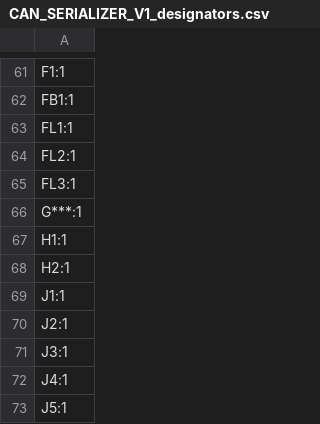
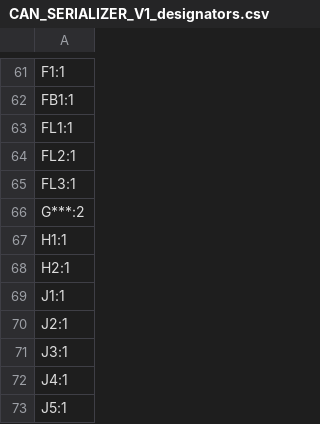
Before and after one commit to ale-giustina/CAN-serializer, a CSV file: production/CAN_SERIALIZER_V1_designators.csv, drawn as a sheet; only a part is shown, gaps mark what is left out.

```diff
--- a/production/CAN_SERIALIZER_V1_designators.csv
+++ b/production/CAN_SERIALIZER_V1_designators.csv
@@ -65,3 +65,3 @@ FL2:1
 FL3:1
-G***:1
+G***:2
 H1:1
```
Also changed, not shown: 5 other files.
